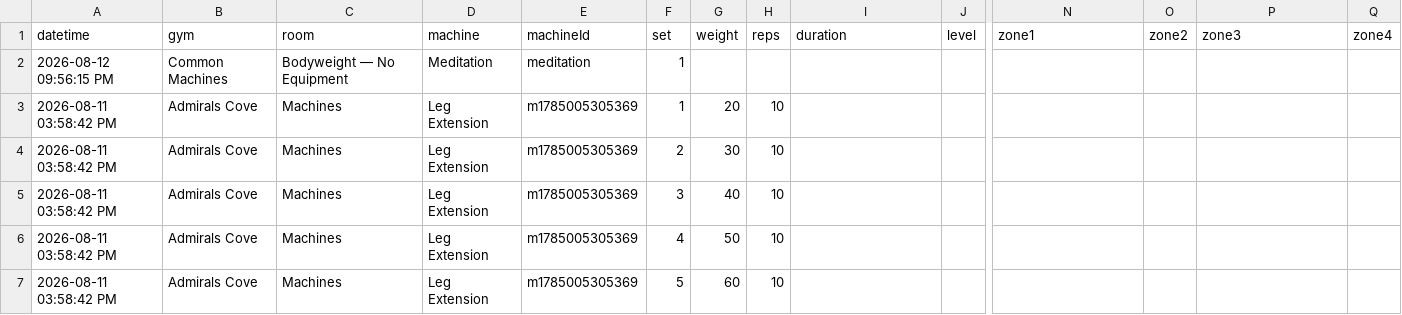
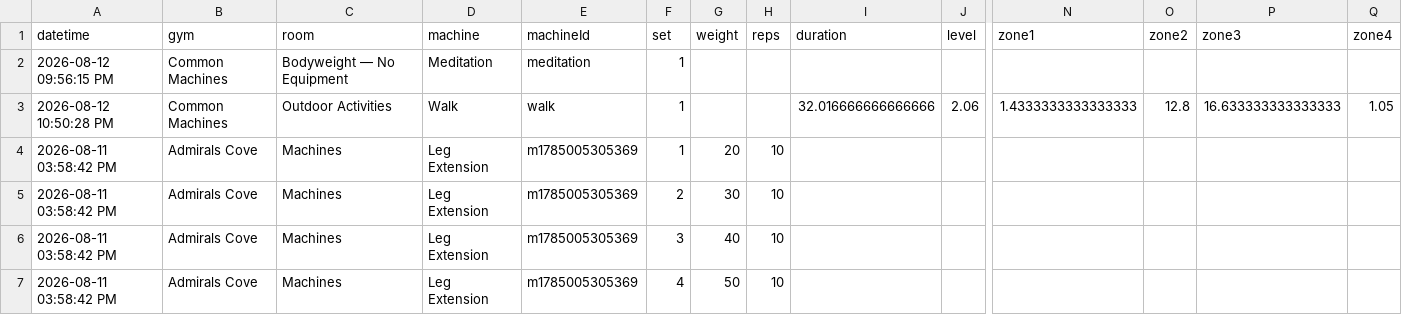
Before and after one commit to chromacole/logtrim, a CSV file: workout-log.csv, drawn as a sheet; only a part is shown, gaps mark what is left out; the shorter side is filled out with more unchanged rows; rows hold the shown columns only; the diff names each change by its address in the sheet, - before the commit and + after, or states it on an @@ line.

Commit message:
Update workout log CSV

```diff
--- a/workout-log.csv
+++ b/workout-log.csv
+row 3: 2026-08-12 10:50:28 PM | Common Machines | Outdoor Activities | Walk | walk | 1 |  |  | 32.016666666666666 | 2.06 | 1.4333333333333333 | 12.8 | 16.633333333333333 | 1.05
```
